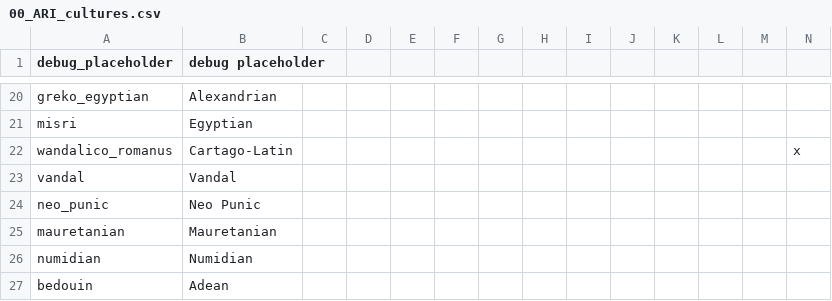
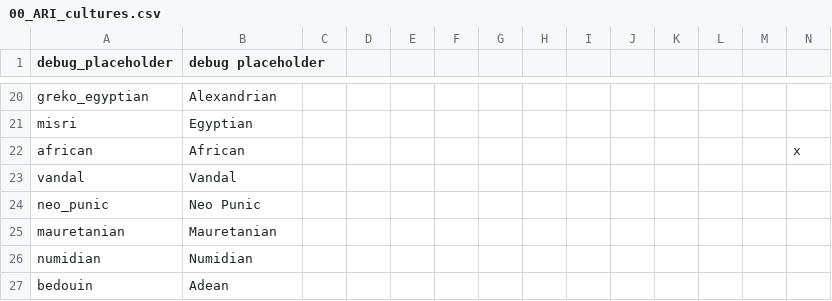
Before and after one commit to Cynic2201/Roma-Invicta-Vic-2, a CSV file: HPMRI/localisation/00_ARI_cultures.csv, drawn as a sheet; only a part is shown, gaps mark what is left out; removed rows and columns are numbered as before the commit, all else as after; the diff names each change by its address in the sheet, - before the commit and + after, or states it on an @@ line.

Commit message:
Changed wandalico_romanus to african

```diff
--- a/HPMRI/localisation/00_ARI_cultures.csv
+++ b/HPMRI/localisation/00_ARI_cultures.csv
-row 22: wandalico_romanus | Cartago-Latin |  |  |  |  |  |  |  |  |  |  |  | x
+row 22: african | African |  |  |  |  |  |  |  |  |  |  |  | x
```
Also changed, not shown: 12 other files.
